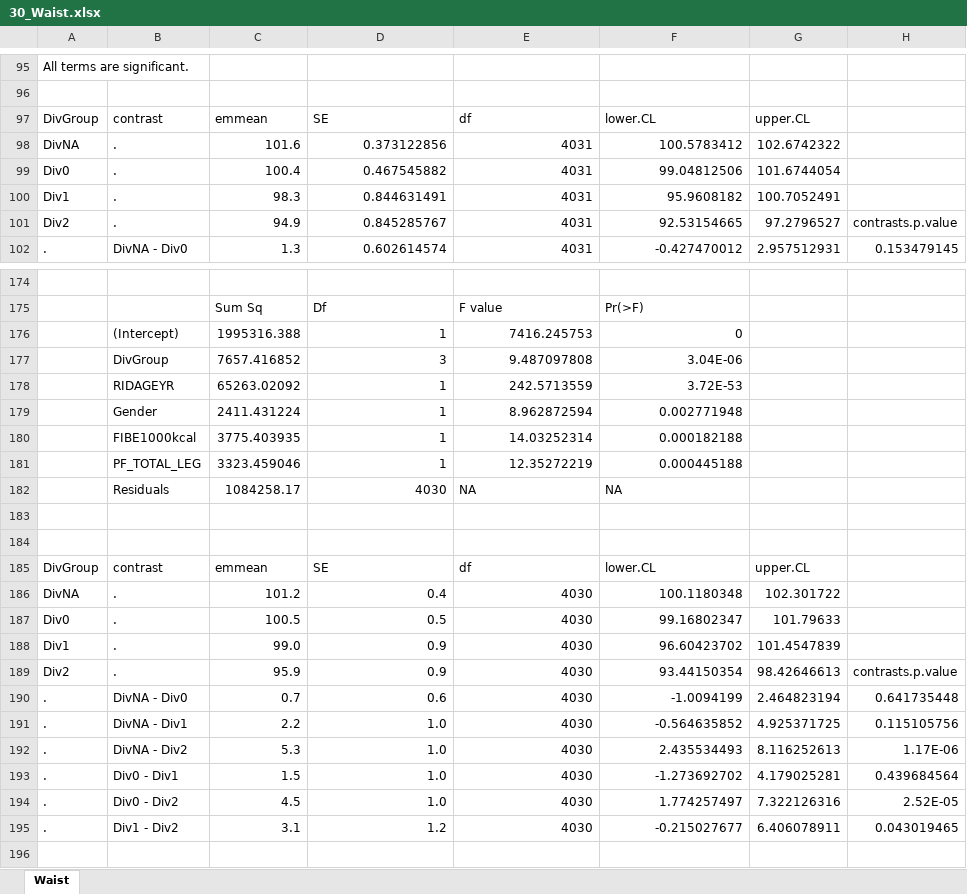
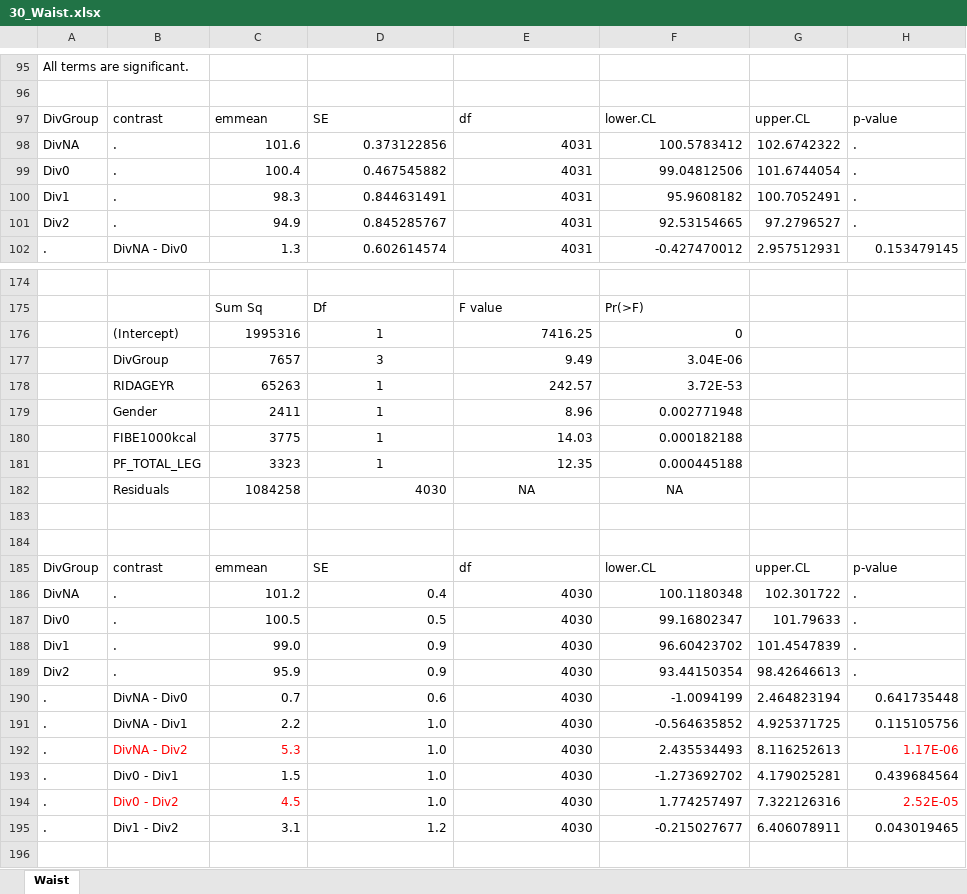
Before and after one commit to computational-nutrition-lab/DietR, an Excel workbook: eg_data/NHANES/PF/30_Waist.xlsx, sheet Waist, drawn as a sheet; only a part is shown, gaps mark what is left out; values as stored, in another font and other column widths than the file's, no borders; the diff covers the shown part only; the diff names each change by its address in the sheet, - before the commit and + after, or states it on an @@ line.

```diff
--- a/eg_data/NHANES/PF/30_Waist.xlsx (sheet Waist)
+++ b/eg_data/NHANES/PF/30_Waist.xlsx (sheet Waist)
-H97: (empty)
+H97: p-value
-H98:H100: (empty)
+H98:H100: .
-H101: contrasts.p.value
+H101: .
-C176: 1995316.388
+C176: 1995316
-D176:D181 alignment: right
+D176:D181 alignment: center
-E176: 7416.245753
+E176: 7416.25
-C177: 7657.416852
+C177: 7657
-E177: 9.487097808
+E177: 9.49
-C178: 65263.02092
+C178: 65263
-E178: 242.5713559
+E178: 242.57
-C179: 2411.431224
+C179: 2411
-E179: 8.962872594
+E179: 8.96
-C180: 3775.403935
+C180: 3775
-E180: 14.03252314
+E180: 14.03
-C181: 3323.459046
+C181: 3323
-E181: 12.35272219
+E181: 12.35
-C182: 1084258.17
+C182: 1084258
-E182:F182 alignment: left
+E182:F182 alignment: center
-H185: (empty)
+H185: p-value
-H186:H188: (empty)
+H186:H188: .
-H189: contrasts.p.value
+H189: .
-B192:C192 text colour: black
+B192:C192 text colour: #FF0000
-H192 text colour: black
+H192 text colour: #FF0000
-B194:C194 text colour: black
+B194:C194 text colour: #FF0000
-H194 text colour: black
+H194 text colour: #FF0000
```
Also changed, not shown: 10 edited cells elsewhere in this sheet, eg_data/NHANES/PF/10_KCAL means.xlsx, eg_data/NHANES/PF/20_BMI.xlsx, 1 other file.
